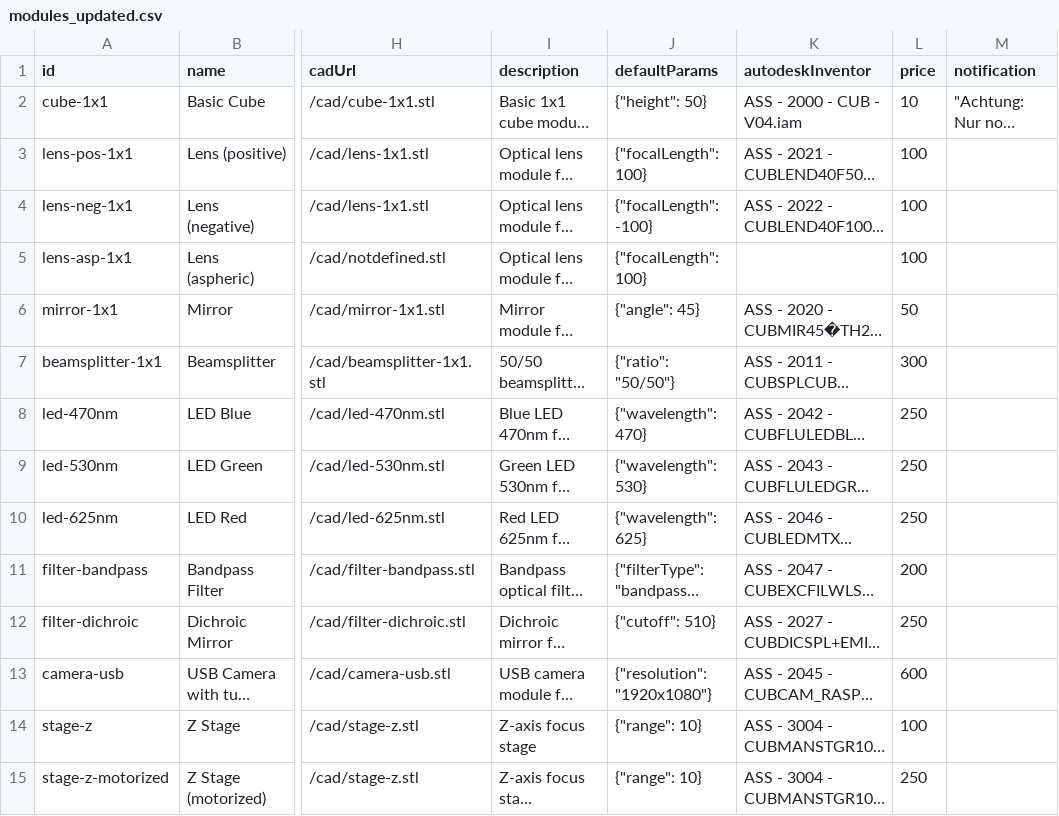
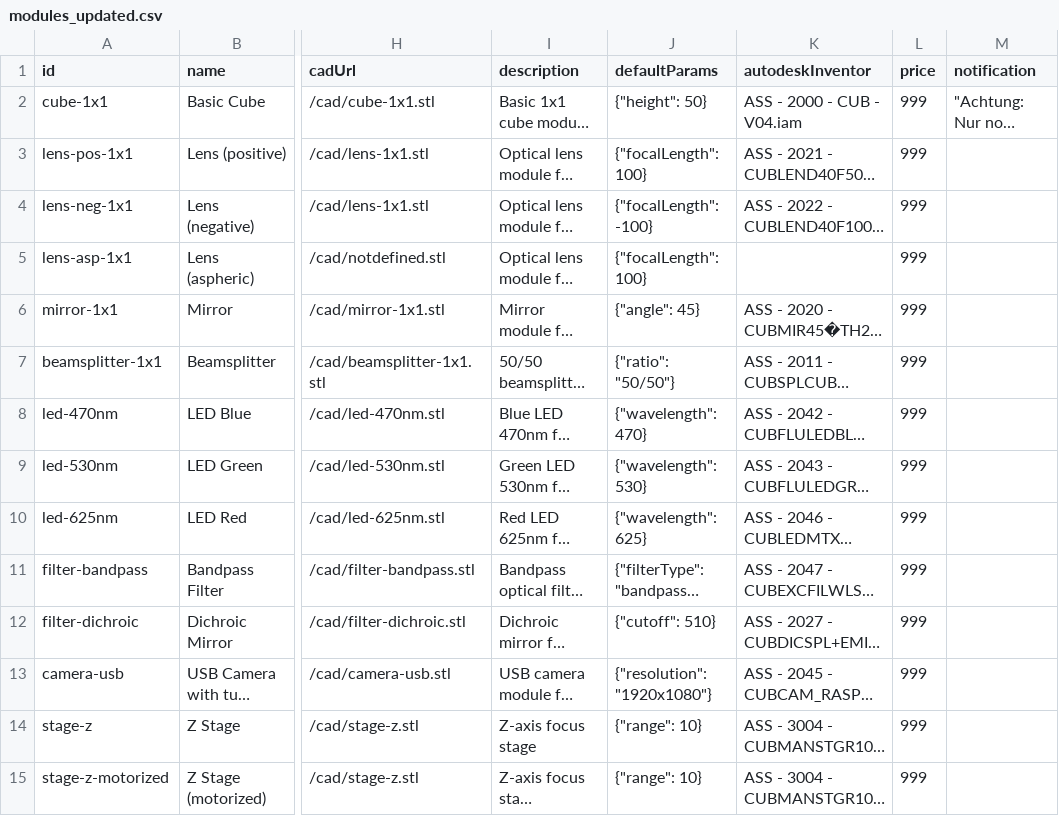
Before and after one commit to openUC2/openUC2-OptiKit, a CSV file: public/modules_updated.csv, drawn as a sheet; only a part is shown, gaps mark what is left out; long unchanged cells end in …; the diff covers the shown part only; the diff names each change by its address in the sheet, - before the commit and + after, or states it on an @@ line.

Commit message:
alle preise auf 999

```diff
--- a/public/modules_updated.csv
+++ b/public/modules_updated.csv
-L2 (price): 10
+L2 (price): 999
-L3:L5 (price): 100
+L3:L5 (price): 999
-L6 (price): 50
+L6 (price): 999
-L7 (price): 300
+L7 (price): 999
-L8:L10 (price): 250
+L8:L10 (price): 999
-L11 (price): 200
+L11 (price): 999
-L12 (price): 250
+L12 (price): 999
-L13 (price): 600
+L13 (price): 999
-L14 (price): 100
+L14 (price): 999
-L15 (price): 250
+L15 (price): 999
```
Also changed, not shown: 51 edited cells elsewhere in this file.
